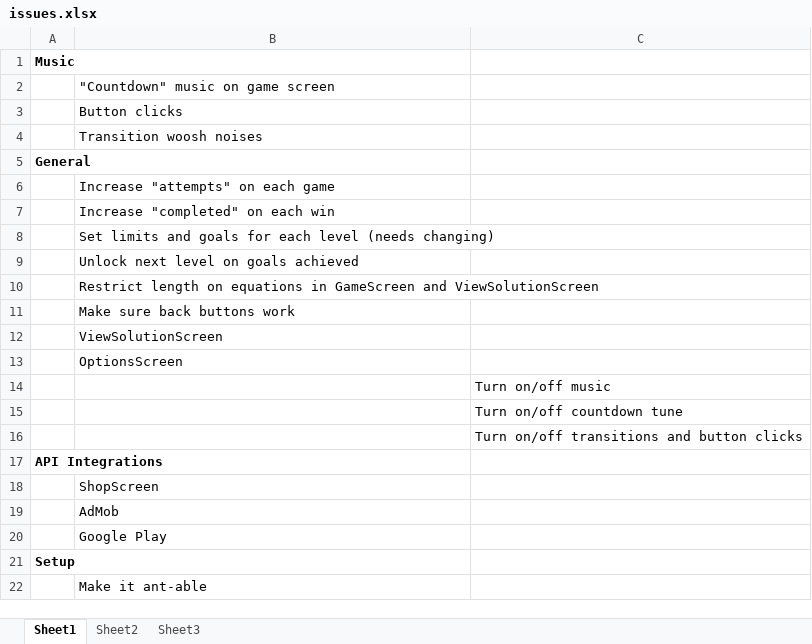
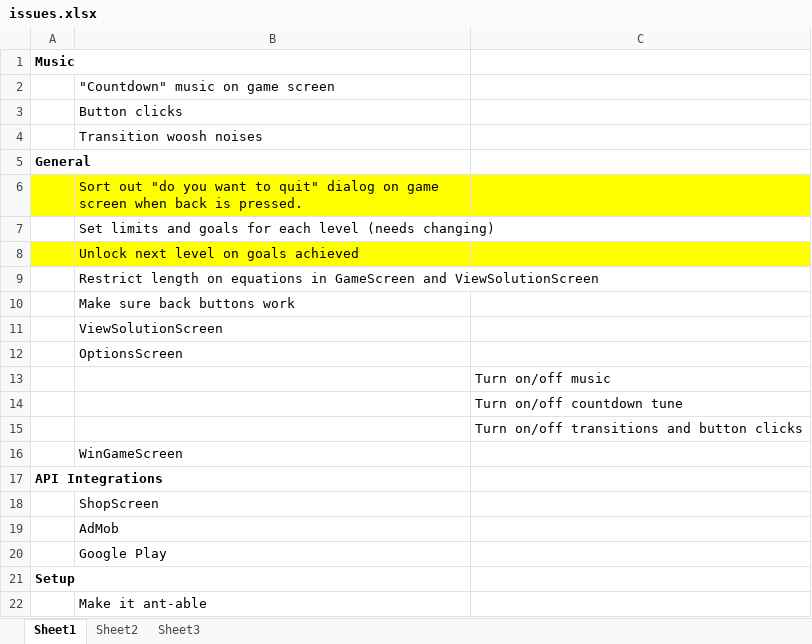
Before and after one commit to philbarr/calculate, an Excel workbook: Calculate/issues.xlsx, sheet Sheet1, drawn as a sheet; only a part is shown; values as stored, in another font and other column widths than the file's, no borders; removed rows and columns are numbered as before the commit, all else as after; the diff names each change by its address in the sheet, - before the commit and + after, or states it on an @@ line.

```diff
--- a/Calculate/issues.xlsx (sheet Sheet1)
+++ b/Calculate/issues.xlsx (sheet Sheet1)
-A6:C6 fill: none
+A6:C6 fill: #FFFF00
-B6: Increase "attempts" on each game
+B6: Sort out "do you want to quit" dialog on game screen when back is pressed.
-row 7:  | Increase "completed" on each win
-A8:C8 fill: none
+A8:C8 fill: #FFFF00
+row 16:  | WinGameScreen
```
Also changed, not shown: 26 other files.
